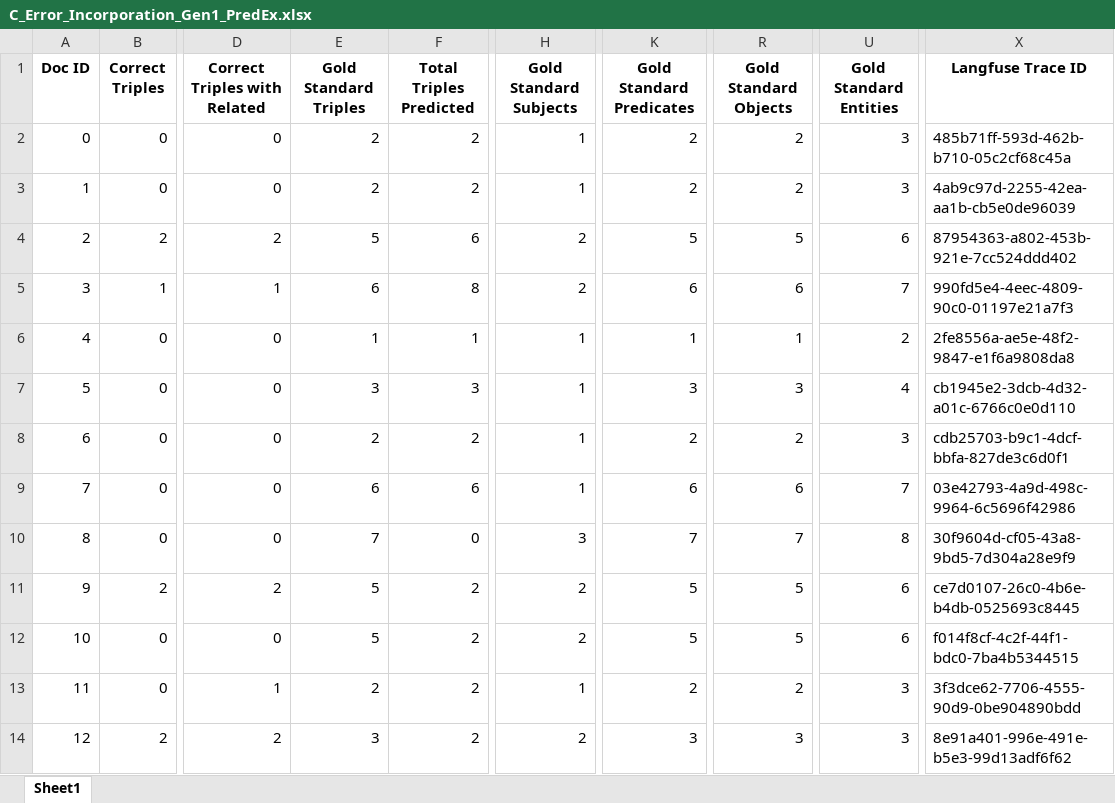
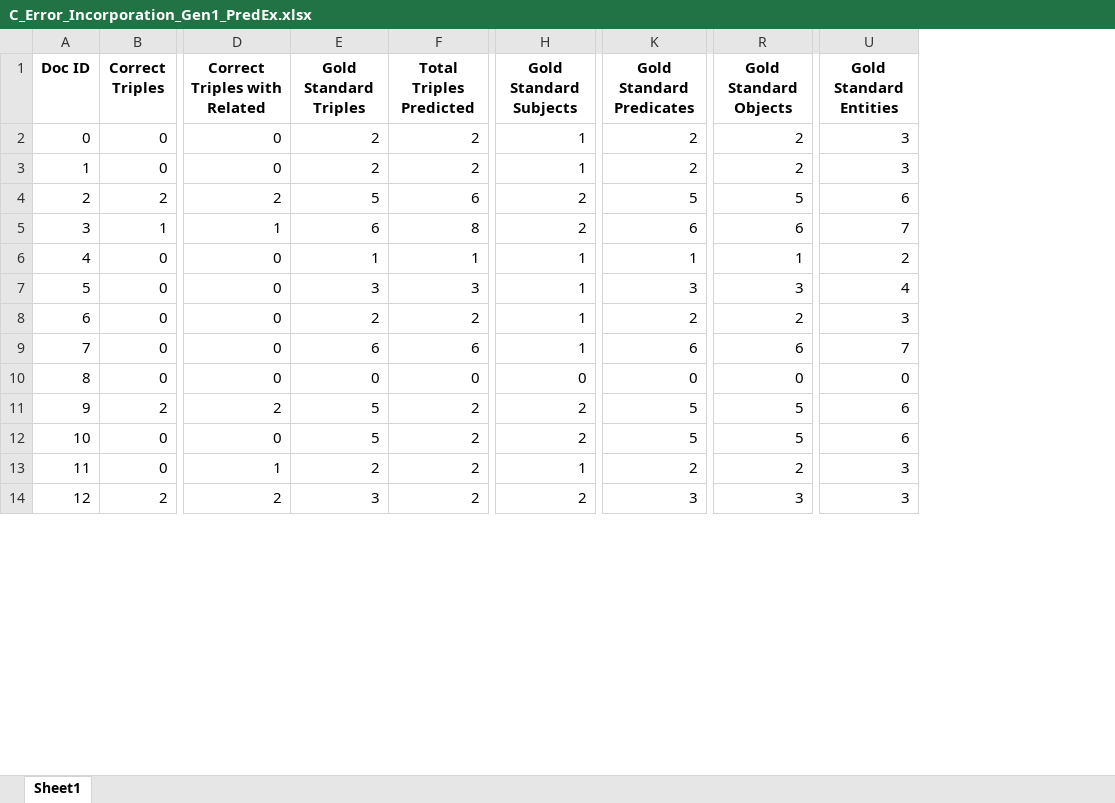
Before and after one commit to maxlautenbach/CIExMAS, an Excel workbook: results/result_evaluation_logs/C_Error_Incorporation_Gen1_PredEx.xlsx, sheet Sheet1, drawn as a sheet; only a part is shown, gaps mark what is left out; values as stored, in another font and other column widths than the file's, no borders; the diff covers the shown part only; the diff names each change by its address in the sheet, - before the commit and + after, or states it on an @@ line.

```diff
--- a/results/result_evaluation_logs/C_Error_Incorporation_Gen1_PredEx.xlsx (sheet Sheet1)
+++ b/results/result_evaluation_logs/C_Error_Incorporation_Gen1_PredEx.xlsx (sheet Sheet1)
-column X (Langfuse Trace ID), rows 2-14: 485b71ff-593d-462b-b710-05c2cf68c45a | 4ab9c97d-2255-42ea-aa1b-cb5e0de96039 | 87954363-a802-453b-921e-7cc524ddd402 | 990fd5e4-4eec-4809-90c0-01197e21a7f3 | 2fe8556a-ae5e-48f2-9847-e1f6a9808da8 | cb1945e2-3dcb-4d32-a01c-6766c0e0d110 | cdb25703-b9c1-4dcf-bbfa-827de3c6d0f1 | 03e42793-4a9d-498c-9964-6c5696f42986 | 30f9604d-cf05-43a8-9bd5-7d304a28e9f9 | ce7d0107-26c0-4b6e-b4db-0525693c8445 | f014f8cf-4c2f-44f1-bdc0-7ba4b5344515 | 3f3dce62-7706-4555-90d9-0be904890bdd | 8e91a401-996e-491e-b5e3-99d13adf6f62
-E10 (Gold Standard Triples): 7
+E10 (Gold Standard Triples): 0
-H10 (Gold Standard Subjects): 3
+H10 (Gold Standard Subjects): 0
-K10 (Gold Standard Predicates): 7
+K10 (Gold Standard Predicates): 0
-R10 (Gold Standard Objects): 7
+R10 (Gold Standard Objects): 0
-U10 (Gold Standard Entities): 8
+U10 (Gold Standard Entities): 0
```
Also changed, not shown: 30 edited cells elsewhere in this sheet, results/result_evaluation_logs/A_Initial_Baseline_Baseline.xlsx, results/result_evaluation_logs/B_Task_Modularisation_Gen1.xlsx, 32 other files.
